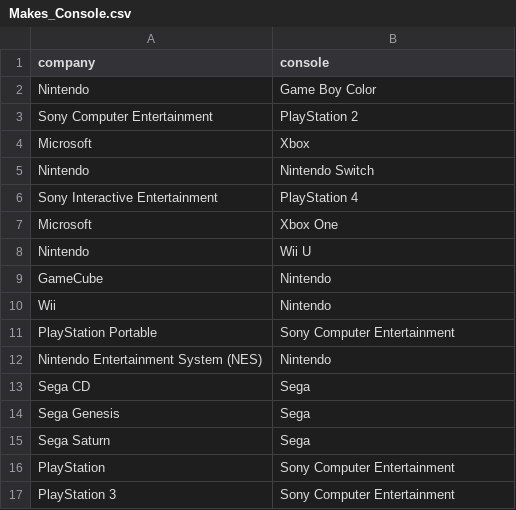
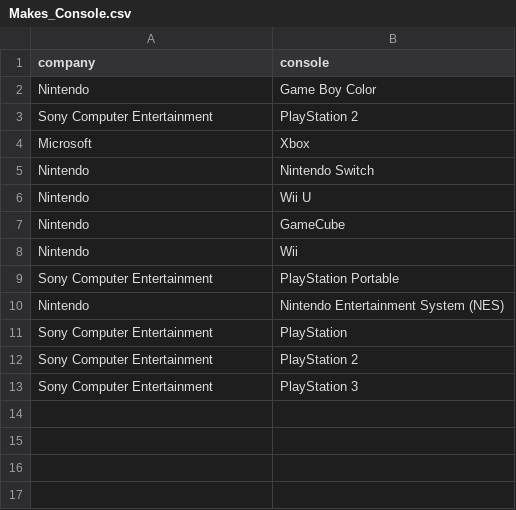
Before and after one commit to AndrewN20/CS4347-005-TeamSupremeVictory-main, a CSV file: dbDataCollection/Makes_Console.csv, drawn as a sheet; removed rows and columns are numbered as before the commit, all else as after; the diff names each change by its address in the sheet, - before the commit and + after, or states it on an @@ line.

```diff
--- a/dbDataCollection/Makes_Console.csv
+++ b/dbDataCollection/Makes_Console.csv
-row 6: Sony Interactive Entertainment | PlayStation 4
-row 7: Microsoft | Xbox One
-row 9: GameCube | Nintendo
-row 10: Wii | Nintendo
-row 11: PlayStation Portable | Sony Computer Entertainment
-row 12: Nintendo Entertainment System (NES) | Nintendo
-row 13: Sega CD | Sega
-row 14: Sega Genesis | Sega
-row 15: Sega Saturn | Sega
-row 16: PlayStation | Sony Computer Entertainment
-row 17: PlayStation 3 | Sony Computer Entertainment
+row 7: Nintendo | GameCube
+row 8: Nintendo | Wii
+row 9: Sony Computer Entertainment | PlayStation Portable
+row 10: Nintendo | Nintendo Entertainment System (NES)
+row 11: Sony Computer Entertainment | PlayStation
+row 12: Sony Computer Entertainment | PlayStation 2
+row 13: Sony Computer Entertainment | PlayStation 3
```
Also changed, not shown: dbDataCollection/Makes_Game.csv, dbDataCollection/Series.csv, 1 other file.
